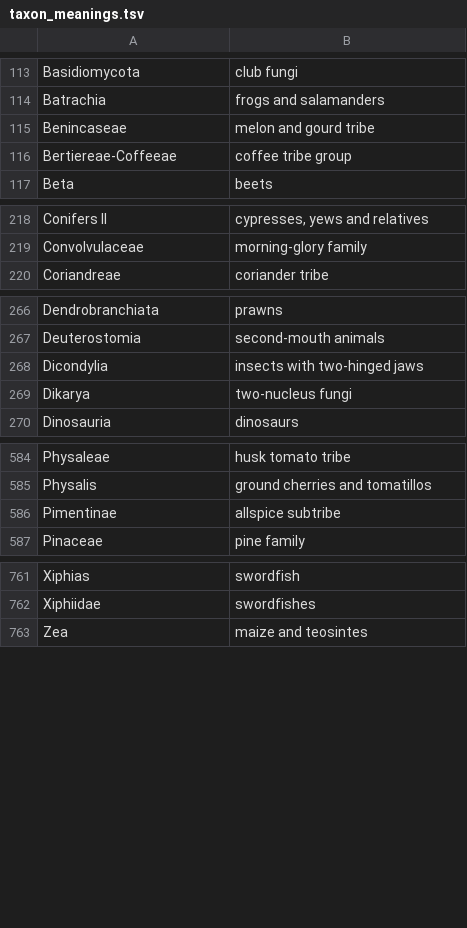
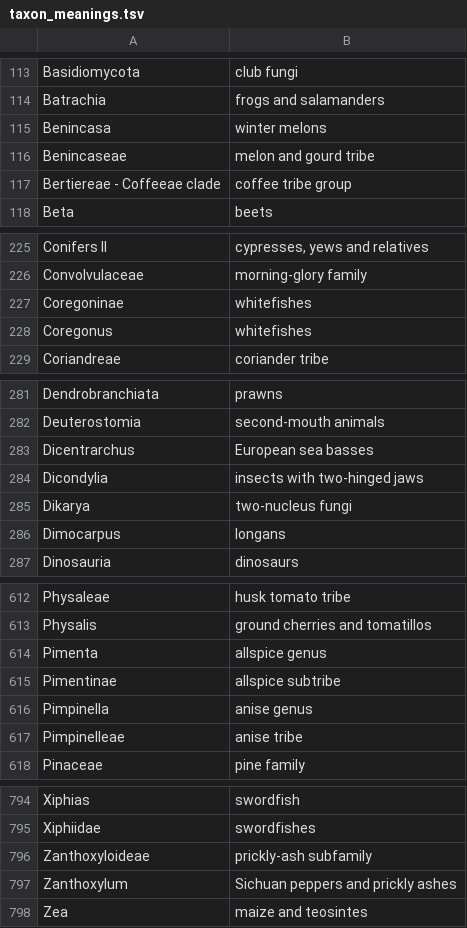
Before and after one commit to BMDragon/Food_Taxonomy, a TSV file: taxon_meanings.tsv, drawn as a sheet; only a part is shown, gaps mark what is left out; the diff covers the shown part only.

```diff
--- a/taxon_meanings.tsv
+++ b/taxon_meanings.tsv
@@ -114,4 +114,5 @@ Basidiomycota	club fungi
 Batrachia	frogs and salamanders
+Benincasa	winter melons
 Benincaseae	melon and gourd tribe
-Bertiereae-Coffeeae	coffee tribe group
+Bertiereae - Coffeeae clade	coffee tribe group
 Beta	beets
@@ -219,2 +226,4 @@ Conifers II	cypresses, yews and relatives
 Convolvulaceae	morning-glory family
+Coregoninae	whitefishes
+Coregonus	whitefishes
 Coriandreae	coriander tribe
@@ -267,4 +282,6 @@ Dendrobranchiata	prawns
 Deuterostomia	second-mouth animals
+Dicentrarchus	European sea basses
 Dicondylia	insects with two-hinged jaws
 Dikarya	two-nucleus fungi
+Dimocarpus	longans
 Dinosauria	dinosaurs
@@ -585,3 +613,6 @@ Physaleae	husk tomato tribe
 Physalis	ground cherries and tomatillos
+Pimenta	allspice genus
 Pimentinae	allspice subtribe
+Pimpinella	anise genus
+Pimpinelleae	anise tribe
 Pinaceae	pine family
@@ -762,2 +795,4 @@ Xiphias	swordfish
 Xiphiidae	swordfishes
+Zanthoxyloideae	prickly-ash subfamily
+Zanthoxylum	Sichuan peppers and prickly ashes
 Zea	maize and teosintes
```
Also changed, not shown: 25 added rows elsewhere in this file, 25 other files.
